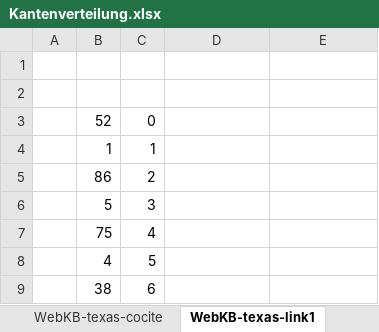
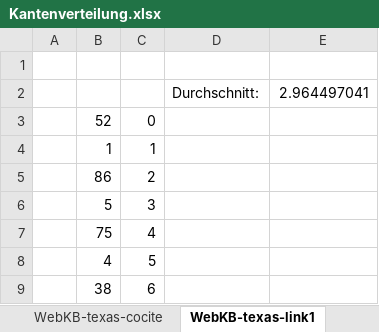
Before and after one commit to Fyskire/dm, an Excel workbook: DMnetkit/Kantenverteilung.xlsx, sheet WebKB-texas-link1, drawn as a sheet; only a part is shown; values as stored, in another font and other column widths than the file's, no borders; charts and pictures not drawn; the diff names each change by its address in the sheet, - before the commit and + after, or states it on an @@ line.

Commit message:
Durchschnitt hinzugefügt

```diff
--- a/DMnetkit/Kantenverteilung.xlsx (sheet WebKB-texas-link1)
+++ b/DMnetkit/Kantenverteilung.xlsx (sheet WebKB-texas-link1)
-row 2: (empty)
+row 2:  |  |  | Durchschnitt: | 2.964497041
```
Also changed, not shown: sheet WebKB-wisconsin-link1, sheet WebKB-washington-link1, sheet WebKB-cornell-link1, sheet WebKB-cornell-cocite, sheet WebKB-texas-cocite, sheet WebKB-wisconsin-cocite, 5 more sheets, charts or pictures.
